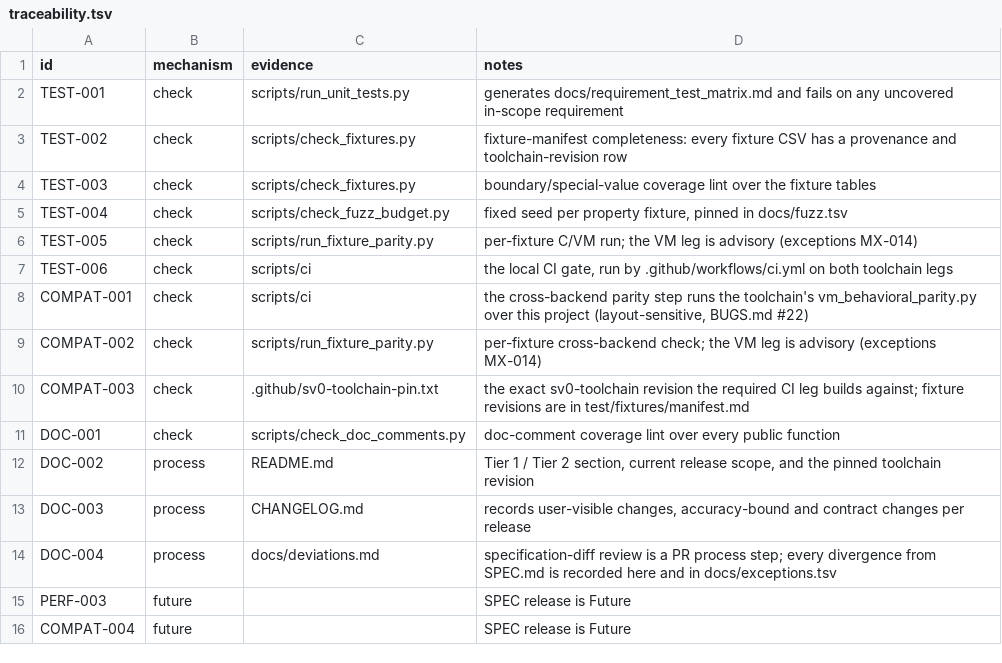
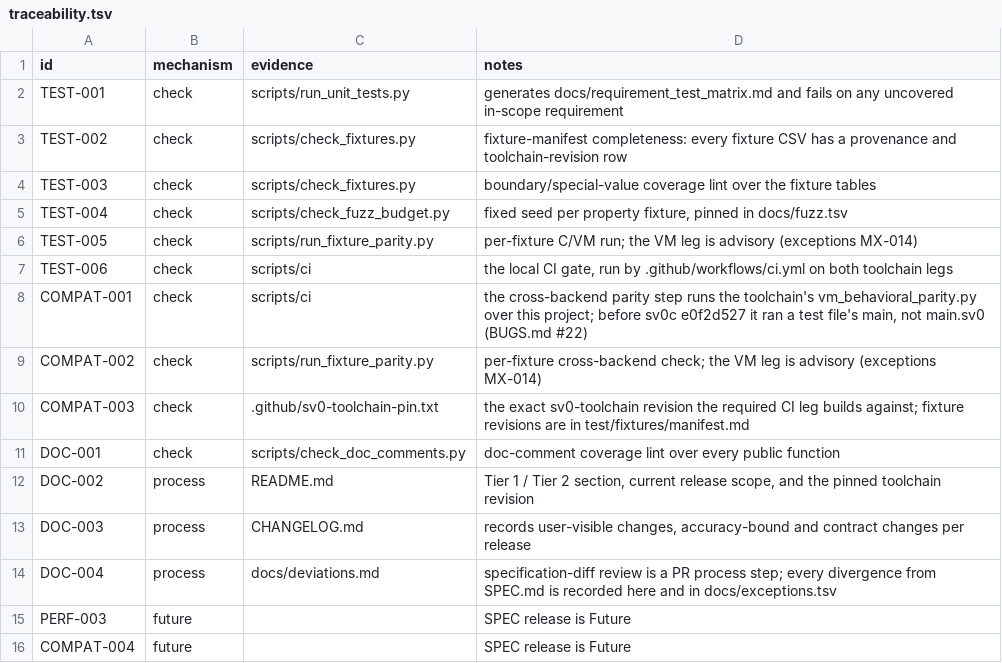
Before and after one commit to sv0-toolchain/sv0-mathlib, a TSV file: docs/traceability.tsv, drawn as a sheet.

```diff
--- a/docs/traceability.tsv
+++ b/docs/traceability.tsv
@@ -7,3 +7,3 @@ TEST-005	check	scripts/run_fixture_parity.py	per-fixture C/VM run; the VM leg is
 TEST-006	check	scripts/ci	the local CI gate, run by .github/workflows/ci.yml on both toolchain legs
-COMPAT-001	check	scripts/ci	the cross-backend parity step runs the toolchain's vm_behavioral_parity.py over this project (layout-sensitive, BUGS.md #22)
+COMPAT-001	check	scripts/ci	the cross-backend parity step runs the toolchain's vm_behavioral_parity.py over this project; before sv0c e0f2d527 it ran a test file's main, not main.sv0 (BUGS.md #22)
 COMPAT-002	check	scripts/run_fixture_parity.py	per-fixture cross-backend check; the VM leg is advisory (exceptions MX-014)
```
Also changed, not shown: docs/exceptions.tsv, 6 other files.
